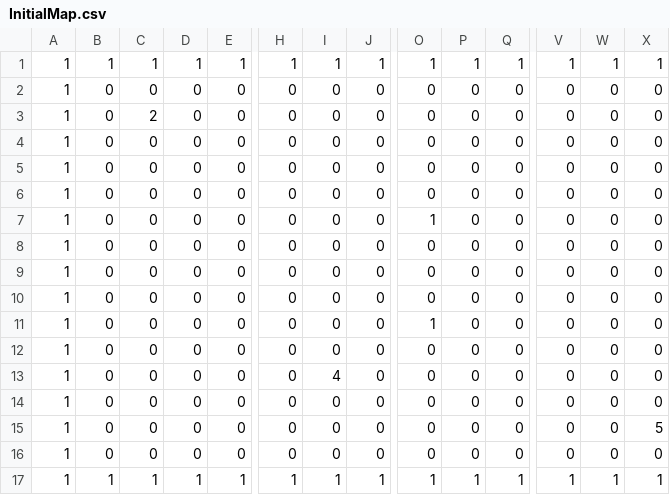
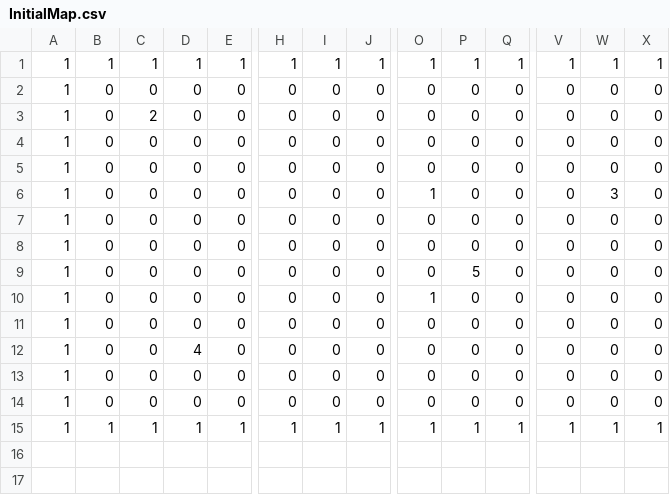
Before and after one commit to RyanL41/CMSC477-Project-2, a CSV file: InitialMap.csv, drawn as a sheet; only a part is shown, gaps mark what is left out; removed rows and columns are numbered as before the commit, all else as after; rows hold the shown columns only; the diff names each change by its address in the sheet, - before the commit and + after, or states it on an @@ line.

```diff
--- a/InitialMap.csv
+++ b/InitialMap.csv
-row 4: 1 | 0 | 0 | 0 | 0 | 0 | 0 | 0 | 0 | 0 | 0 | 0 | 0 | 0
-W6: 0
+W6: 3
-P9: 0
+P9: 5
-D12: 0
+D12: 4
-I12: 4
+I12: 0
-row 15: 1 | 0 | 0 | 0 | 0 | 0 | 0 | 0 | 0 | 0 | 0 | 0 | 0 | 5
```
Also changed, not shown: 8 other files.
